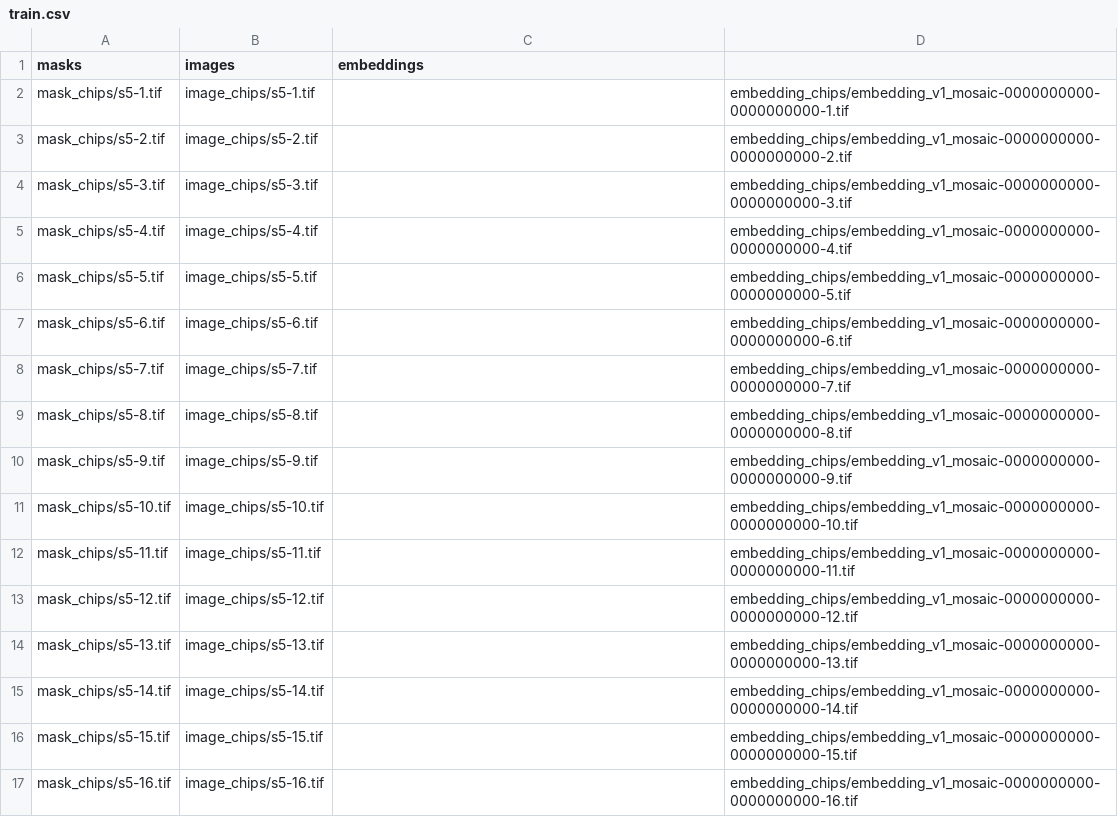
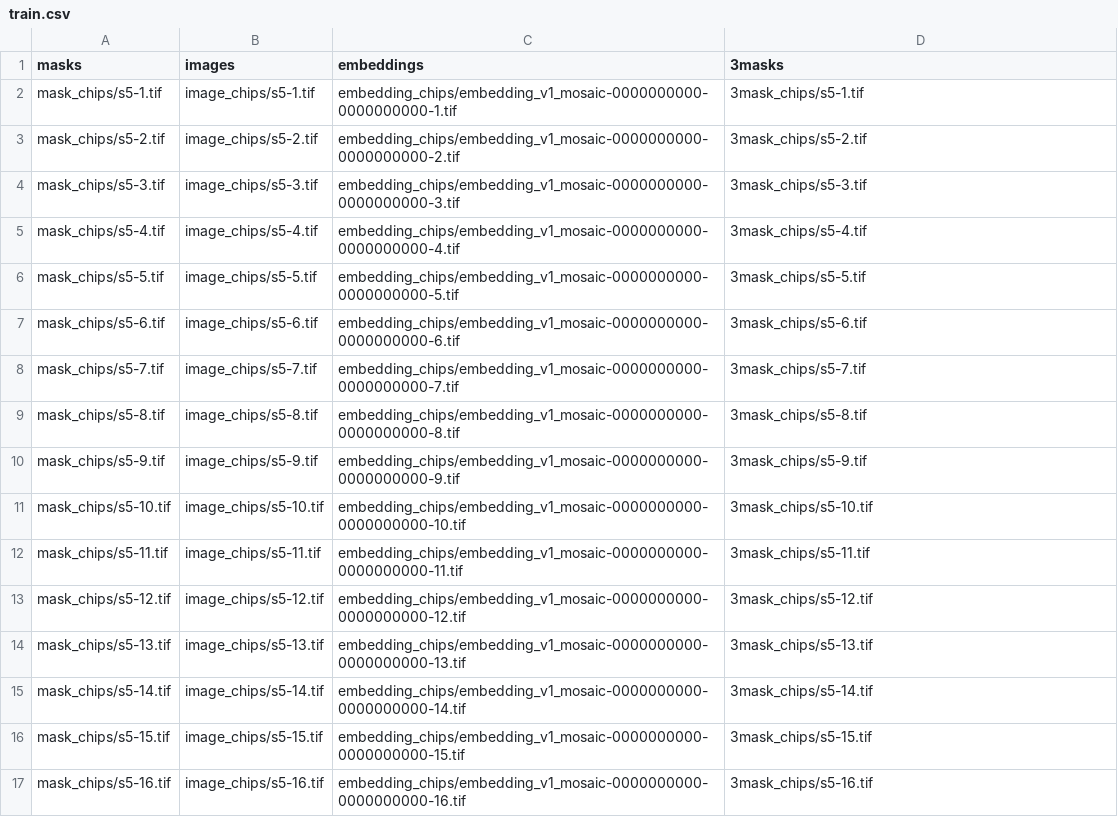
Before and after one commit to Shahzaib-Nasir/segmentation_dataset_embeddings_test_512, a CSV file: train.csv, drawn as a sheet; only a part is shown; the diff covers the shown part only.

```diff
--- a/train.csv
+++ b/train.csv
@@ -1,17 +1,17 @@
-masks,images,embeddings,
-mask_chips/s5-1.tif,image_chips/s5-1.tif,,embedding_chips/embedding_v1_mosaic-0000000000-0000000000-1.tif
-mask_chips/s5-2.tif,image_chips/s5-2.tif,,embedding_chips/embedding_v1_mosaic-0000000000-0000000000-2.tif
-mask_chips/s5-3.tif,image_chips/s5-3.tif,,embedding_chips/embedding_v1_mosaic-0000000000-0000000000-3.tif
-mask_chips/s5-4.tif,image_chips/s5-4.tif,,embedding_chips/embedding_v1_mosaic-0000000000-0000000000-4.tif
-mask_chips/s5-5.tif,image_chips/s5-5.tif,,embedding_chips/embedding_v1_mosaic-0000000000-0000000000-5.tif
-mask_chips/s5-6.tif,image_chips/s5-6.tif,,embedding_chips/embedding_v1_mosaic-0000000000-0000000000-6.tif
-mask_chips/s5-7.tif,image_chips/s5-7.tif,,embedding_chips/embedding_v1_mosaic-0000000000-0000000000-7.tif
-mask_chips/s5-8.tif,image_chips/s5-8.tif,,embedding_chips/embedding_v1_mosaic-0000000000-0000000000-8.tif
-mask_chips/s5-9.tif,image_chips/s5-9.tif,,embedding_chips/embedding_v1_mosaic-0000000000-0000000000-9.tif
-mask_chips/s5-10.tif,image_chips/s5-10.tif,,embedding_chips/embedding_v1_mosaic-0000000000-0000000000-10.tif
-mask_chips/s5-11.tif,image_chips/s5-11.tif,,embedding_chips/embedding_v1_mosaic-0000000000-0000000000-11.tif
-mask_chips/s5-12.tif,image_chips/s5-12.tif,,embedding_chips/embedding_v1_mosaic-0000000000-0000000000-12.tif
-mask_chips/s5-13.tif,image_chips/s5-13.tif,,embedding_chips/embedding_v1_mosaic-0000000000-0000000000-13.tif
-mask_chips/s5-14.tif,image_chips/s5-14.tif,,embedding_chips/embedding_v1_mosaic-0000000000-0000000000-14.tif
-mask_chips/s5-15.tif,image_chips/s5-15.tif,,embedding_chips/embedding_v1_mosaic-0000000000-0000000000-15.tif
-mask_chips/s5-16.tif,image_chips/s5-16.tif,,embedding_chips/embedding_v1_mosaic-0000000000-0000000000-16.tif
+masks,images,embeddings,3masks
+mask_chips/s5-1.tif,image_chips/s5-1.tif,embedding_chips/embedding_v1_mosaic-0000000000-0000000000-1.tif,3mask_chips/s5-1.tif
+mask_chips/s5-2.tif,image_chips/s5-2.tif,embedding_chips/embedding_v1_mosaic-0000000000-0000000000-2.tif,3mask_chips/s5-2.tif
+mask_chips/s5-3.tif,image_chips/s5-3.tif,embedding_chips/embedding_v1_mosaic-0000000000-0000000000-3.tif,3mask_chips/s5-3.tif
+mask_chips/s5-4.tif,image_chips/s5-4.tif,embedding_chips/embedding_v1_mosaic-0000000000-0000000000-4.tif,3mask_chips/s5-4.tif
+mask_chips/s5-5.tif,image_chips/s5-5.tif,embedding_chips/embedding_v1_mosaic-0000000000-0000000000-5.tif,3mask_chips/s5-5.tif
+mask_chips/s5-6.tif,image_chips/s5-6.tif,embedding_chips/embedding_v1_mosaic-0000000000-0000000000-6.tif,3mask_chips/s5-6.tif
+mask_chips/s5-7.tif,image_chips/s5-7.tif,embedding_chips/embedding_v1_mosaic-0000000000-0000000000-7.tif,3mask_chips/s5-7.tif
+mask_chips/s5-8.tif,image_chips/s5-8.tif,embedding_chips/embedding_v1_mosaic-0000000000-0000000000-8.tif,3mask_chips/s5-8.tif
+mask_chips/s5-9.tif,image_chips/s5-9.tif,embedding_chips/embedding_v1_mosaic-0000000000-0000000000-9.tif,3mask_chips/s5-9.tif
+mask_chips/s5-10.tif,image_chips/s5-10.tif,embedding_chips/embedding_v1_mosaic-0000000000-0000000000-10.tif,3mask_chips/s5-10.tif
+mask_chips/s5-11.tif,image_chips/s5-11.tif,embedding_chips/embedding_v1_mosaic-0000000000-0000000000-11.tif,3mask_chips/s5-11.tif
+mask_chips/s5-12.tif,image_chips/s5-12.tif,embedding_chips/embedding_v1_mosaic-0000000000-0000000000-12.tif,3mask_chips/s5-12.tif
+mask_chips/s5-13.tif,image_chips/s5-13.tif,embedding_chips/embedding_v1_mosaic-0000000000-0000000000-13.tif,3mask_chips/s5-13.tif
+mask_chips/s5-14.tif,image_chips/s5-14.tif,embedding_chips/embedding_v1_mosaic-0000000000-0000000000-14.tif,3mask_chips/s5-14.tif
+mask_chips/s5-15.tif,image_chips/s5-15.tif,embedding_chips/embedding_v1_mosaic-0000000000-0000000000-15.tif,3mask_chips/s5-15.tif
+mask_chips/s5-16.tif,image_chips/s5-16.tif,embedding_chips/embedding_v1_mosaic-0000000000-0000000000-16.tif,3mask_chips/s5-16.tif
```
Also changed, not shown: 64 edited cells elsewhere in this file, 48 other files.
